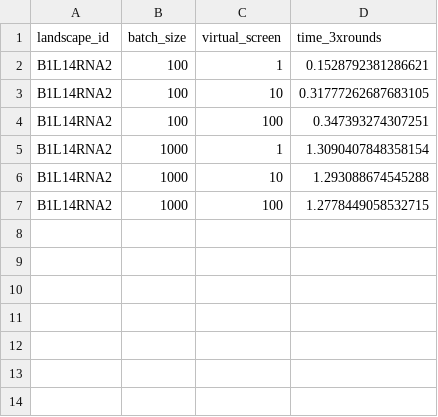
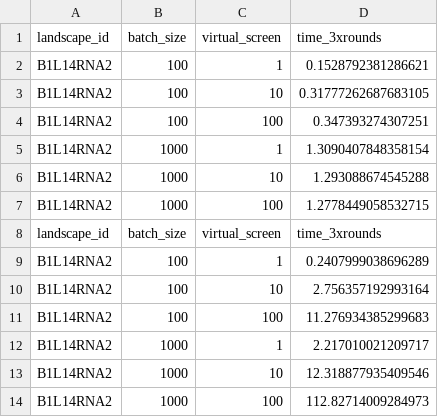
Before and after one commit to samsinai/FLEXS, a CSV file: simulations/eval/scalability/timesB1L14RNA2.csv, drawn as a sheet; the diff names each change by its address in the sheet, - before the commit and + after, or states it on an @@ line.

```diff
--- a/simulations/eval/scalability/timesB1L14RNA2.csv
+++ b/simulations/eval/scalability/timesB1L14RNA2.csv
+row 8: landscape_id | batch_size | virtual_screen | time_3xrounds
+row 9: B1L14RNA2 | 100 | 1 | 0.2407999038696289
+row 10: B1L14RNA2 | 100 | 10 | 2.756357192993164
+row 11: B1L14RNA2 | 100 | 100 | 11.276934385299683
+row 12: B1L14RNA2 | 1000 | 1 | 2.217010021209717
+row 13: B1L14RNA2 | 1000 | 10 | 12.318877935409546
+row 14: B1L14RNA2 | 1000 | 100 | 112.82714009284973
```
Also changed, not shown: simulations/eval/scalability/timesB1L100RNA1.csv, simulations/eval/scalability/timesCRX_R41W_R1.csv, 5 other files.
